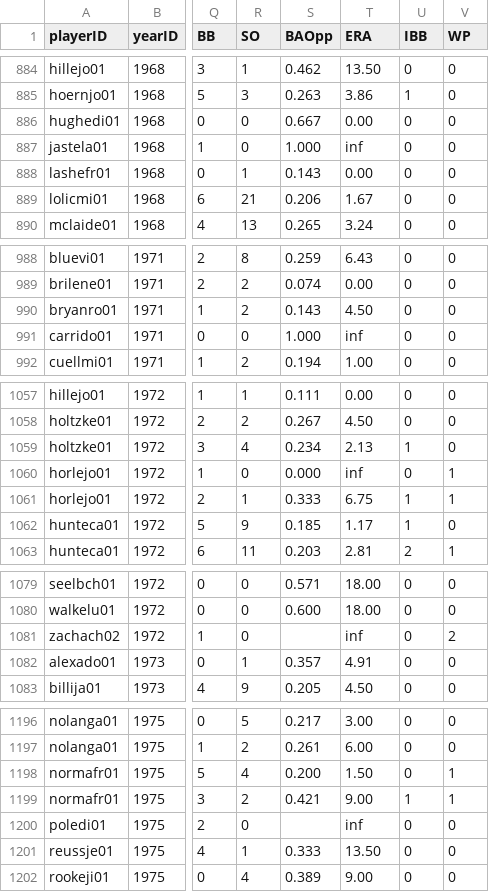
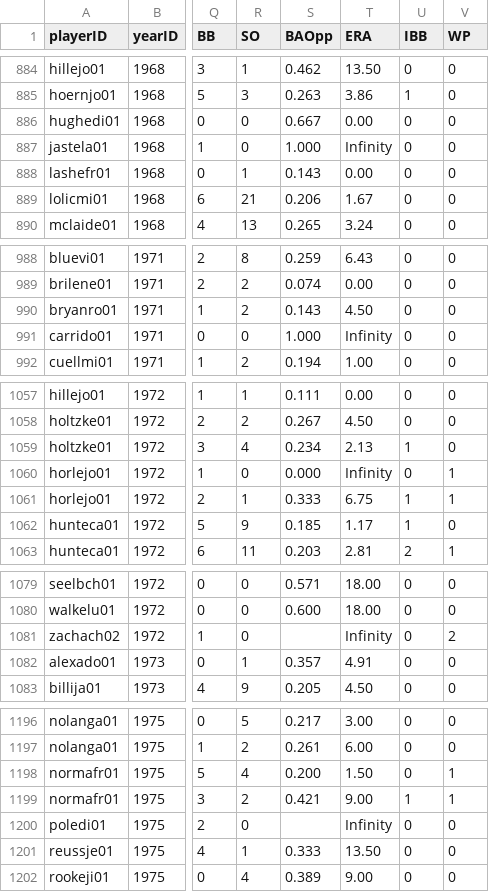
Before and after one commit to aarbizu/baseballDatabankFrontend, a CSV file: src/main/resources/csv/core/PitchingPost.csv, drawn as a sheet; only a part is shown, gaps mark what is left out; the diff covers the shown part only; the diff names each change by its address in the sheet, - before the commit and + after, or states it on an @@ line.

```diff
--- a/src/main/resources/csv/core/PitchingPost.csv
+++ b/src/main/resources/csv/core/PitchingPost.csv
-T887 (ERA): inf
+T887 (ERA): Infinity
-T991 (ERA): inf
+T991 (ERA): Infinity
-T1060 (ERA): inf
+T1060 (ERA): Infinity
-T1081 (ERA): inf
+T1081 (ERA): Infinity
-T1200 (ERA): inf
+T1200 (ERA): Infinity
```
Also changed, not shown: 28 edited cells elsewhere in this file, 34 other files.
